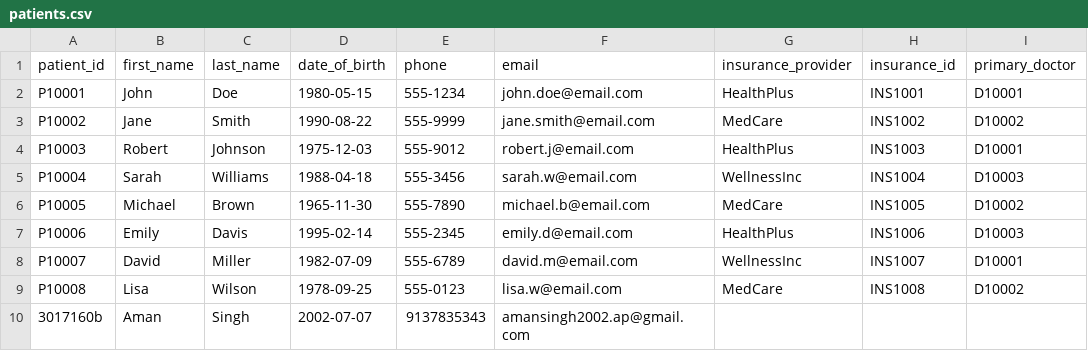
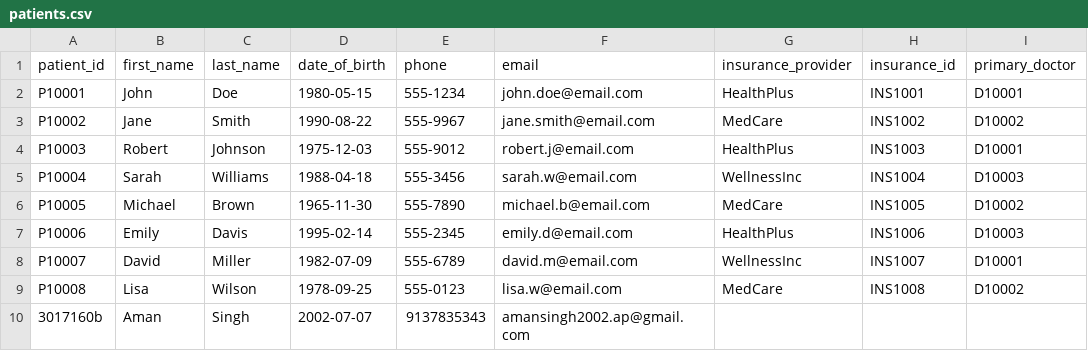
Before and after one commit to DataLunatic69/Appointment-Scheduling-System, a CSV file: data/patients.csv, drawn as a sheet; only a part is shown; the diff names each change by its address in the sheet, - before the commit and + after, or states it on an @@ line.

```diff
--- a/data/patients.csv
+++ b/data/patients.csv
-E3 (phone): 555-9999
+E3 (phone): 555-9967
```
Also changed, not shown: 13 other files.
